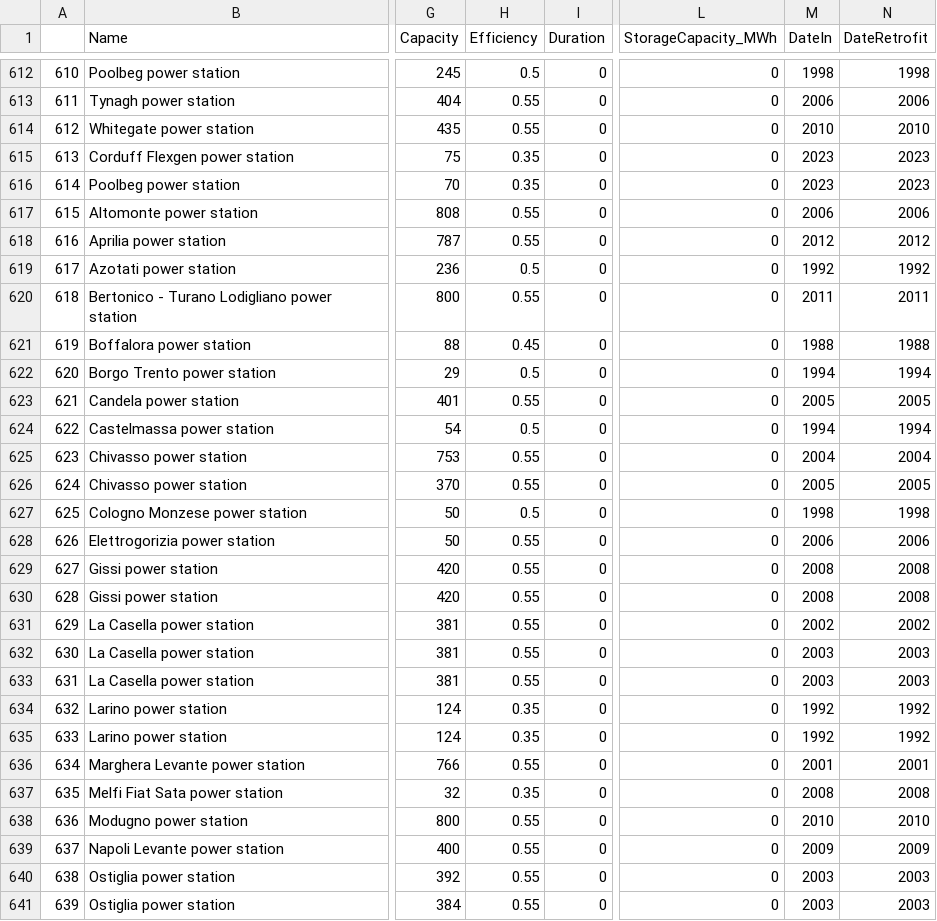
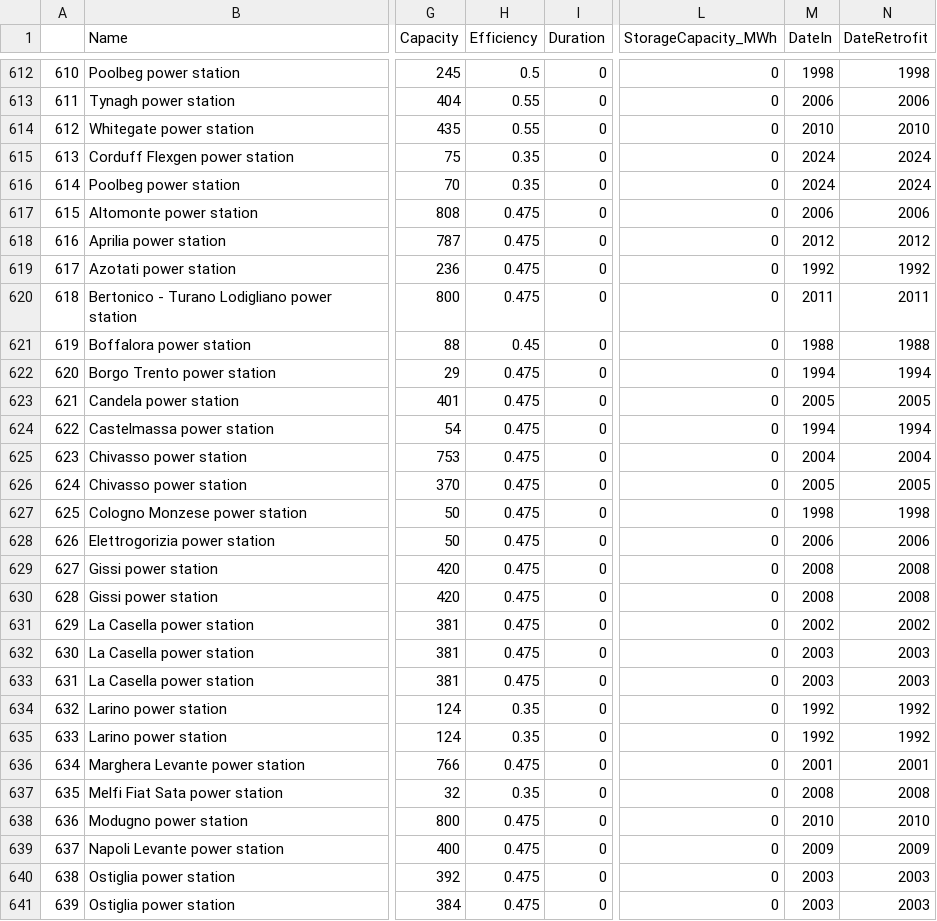
Before and after one commit to open-energy-transition/Ember-Flexibility-Study, a CSV file: data/custom_powerplants.csv, drawn as a sheet; only a part is shown, gaps mark what is left out; the diff covers the shown part only; the diff names each change by its address in the sheet, - before the commit and + after, or states it on an @@ line.

Commit message:
adapt custom powerplants and combined chp

```diff
--- a/data/custom_powerplants.csv
+++ b/data/custom_powerplants.csv
-M615:M616 (DateIn): 2023
+M615:M616 (DateIn): 2024
-N615:N616 (DateRetrofit): 2023
+N615:N616 (DateRetrofit): 2024
-H617:H618 (Efficiency): 0.55
+H617:H618 (Efficiency): 0.475
-H619 (Efficiency): 0.5
+H619 (Efficiency): 0.475
-H620 (Efficiency): 0.55
+H620 (Efficiency): 0.475
-H622 (Efficiency): 0.5
+H622 (Efficiency): 0.475
-H623 (Efficiency): 0.55
+H623 (Efficiency): 0.475
-H624 (Efficiency): 0.5
+H624 (Efficiency): 0.475
-H625:H626 (Efficiency): 0.55
+H625:H626 (Efficiency): 0.475
-H627 (Efficiency): 0.5
+H627 (Efficiency): 0.475
-H628:H633 (Efficiency): 0.55
+H628:H633 (Efficiency): 0.475
-H636 (Efficiency): 0.55
+H636 (Efficiency): 0.475
-H638:H641 (Efficiency): 0.55
+H638:H641 (Efficiency): 0.475
```
Also changed, not shown: 63 edited cells elsewhere in this file.
